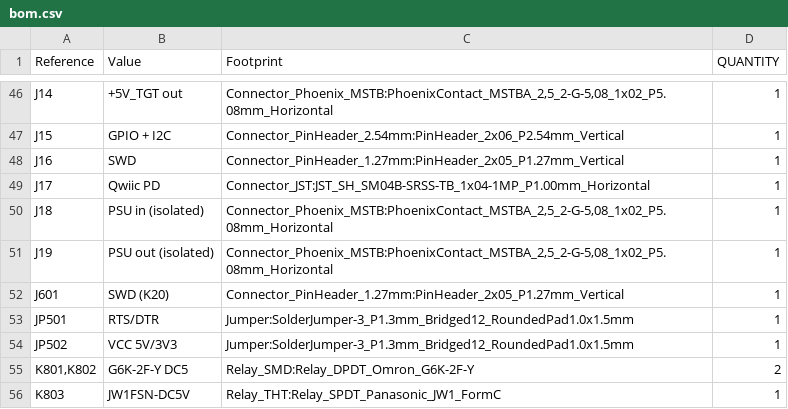
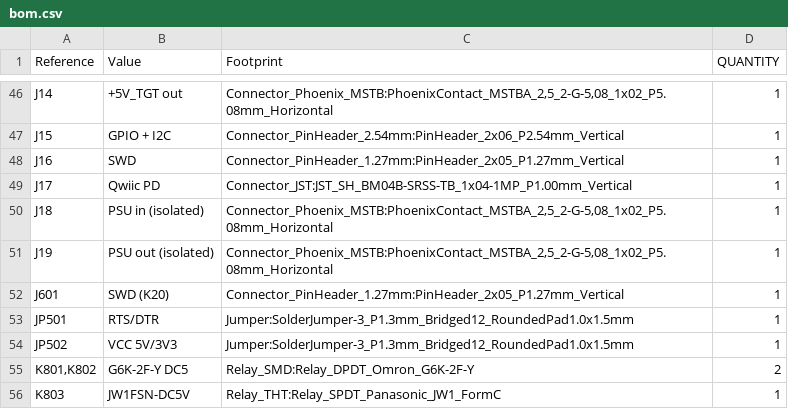
Before and after one commit to calicopizzadelivery/sbc-development-baseboard, a CSV file: hardware/kicad/sbc-baseboard/bom.csv, drawn as a sheet; only a part is shown, gaps mark what is left out.

```diff
--- a/hardware/kicad/sbc-baseboard/bom.csv
+++ b/hardware/kicad/sbc-baseboard/bom.csv
@@ -48,3 +48,3 @@
 "J16","SWD","Connector_PinHeader_1.27mm:PinHeader_2x05_P1.27mm_Vertical","1"
-"J17","Qwiic PD","Connector_JST:JST_SH_SM04B-SRSS-TB_1x04-1MP_P1.00mm_Horizontal","1"
+"J17","Qwiic PD","Connector_JST:JST_SH_BM04B-SRSS-TB_1x04-1MP_P1.00mm_Vertical","1"
 "J18","PSU in (isolated)","Connector_Phoenix_MSTB:PhoenixContact_MSTBA_2,5_2-G-5,08_1x02_P5.08mm_Horizontal","1"
```
Also changed, not shown: 16 other files.
